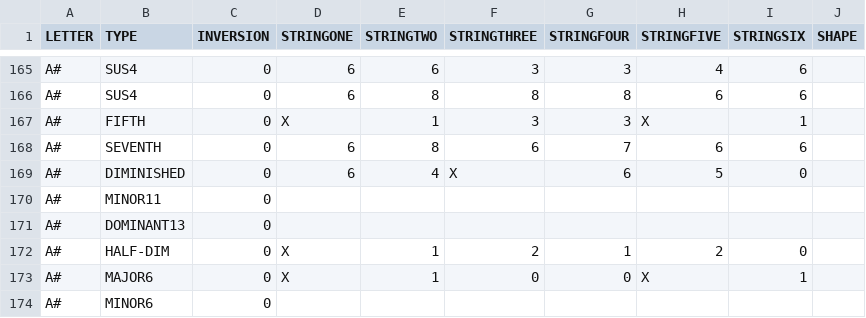
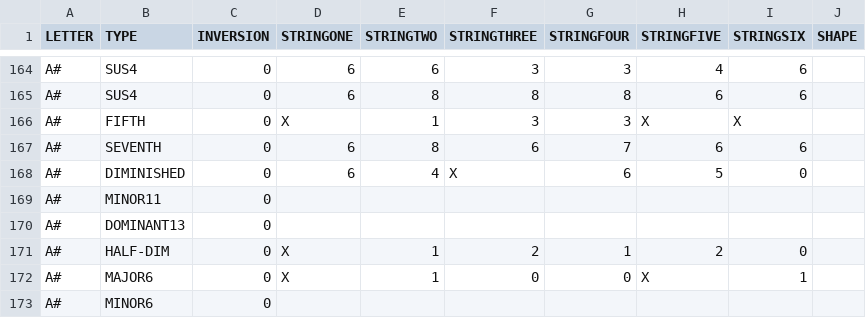
Before and after one commit to bakerbass/GuitarBot, a CSV file: Chords - Chords.csv, drawn as a sheet; only a part is shown, gaps mark what is left out; the diff covers the shown part only.

```diff
--- a/Chords - Chords.csv
+++ b/Chords - Chords.csv
@@ -166,3 +165,3 @@ A#,SUS4,0,6,6,3,3,4,6,
 A#,SUS4,0,6,8,8,8,6,6,
-A#,FIFTH,0,X,1,3,3,X,1,
+A#,FIFTH,0,X,1,3,3,X,X,
 A#,SEVENTH,0,6,8,6,7,6,6,
```
Also changed, not shown: 1 added row, 3 removed rows and 7 edited cells elsewhere in this file, 8 other files.
